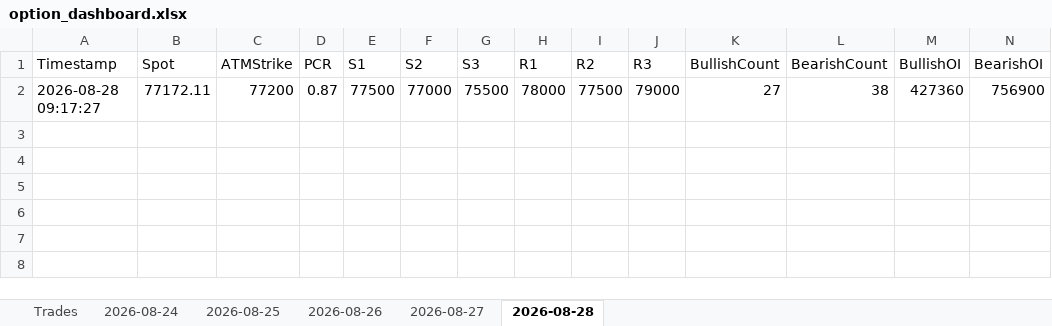
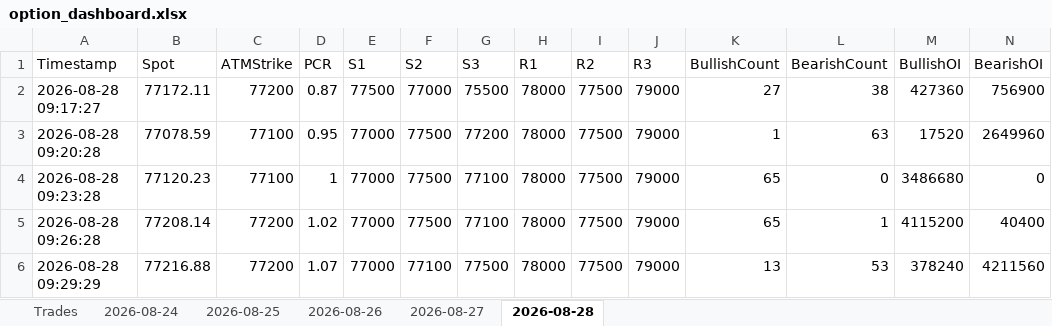
Before and after one commit to ravichandrant1697/option-dashboard-sensex-main, an Excel workbook: option_dashboard.xlsx, sheet 2026-08-28, drawn as a sheet; only a part is shown; values as stored, in another font and other column widths than the file's, no borders; rows hold the shown columns only; the diff names each change by its address in the sheet, - before the commit and + after, or states it on an @@ line.

Commit message:
state: periodic 2026-08-28T04:00Z

```diff
--- a/option_dashboard.xlsx (sheet 2026-08-28)
+++ b/option_dashboard.xlsx (sheet 2026-08-28)
+row 3: 2026-08-28 09:20:28 | 77078.59 | 77100 | 0.95 | 77000 | 77500 | 77200 | 78000 | 77500 | 79000 | 1 | 63 | 17520 | 2649960
+row 4: 2026-08-28 09:23:28 | 77120.23 | 77100 | 1 | 77000 | 77500 | 77100 | 78000 | 77500 | 79000 | 65 | 0 | 3486680 | 0
+row 5: 2026-08-28 09:26:28 | 77208.14 | 77200 | 1.02 | 77000 | 77500 | 77100 | 78000 | 77500 | 79000 | 65 | 1 | 4115200 | 40400
+row 6: 2026-08-28 09:29:29 | 77216.88 | 77200 | 1.07 | 77000 | 77100 | 77500 | 78000 | 77500 | 79000 | 13 | 53 | 378240 | 4211560
```
